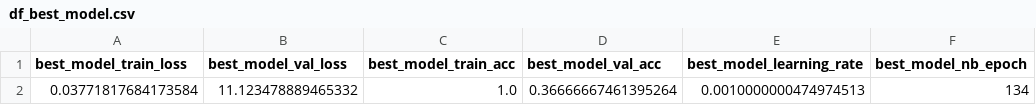
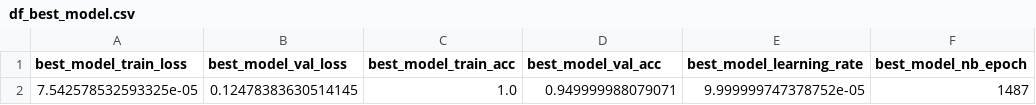
Before and after one commit to mrMaitre/dl-4-tsc, a CSV file: results/resnet/UCRArchive_2018/Meat/df_best_model.csv, drawn as a sheet; removed rows and columns are numbered as before the commit, all else as after; the diff names each change by its address in the sheet, - before the commit and + after, or states it on an @@ line.

```diff
--- a/results/resnet/UCRArchive_2018/Meat/df_best_model.csv
+++ b/results/resnet/UCRArchive_2018/Meat/df_best_model.csv
-row 2: 0.03771817684173584 | 11.123478889465332 | 1.0 | 0.36666667461395264 | 0.0010000000474974513 | 134
+row 2: 7.542578532593325e-05 | 0.12478383630514145 | 1.0 | 0.949999988079071 | 9.999999747378752e-05 | 1487
```
Also changed, not shown: results/fcn/UCRArchive_2018/Coffee/df_best_model.csv, 41 other files.
